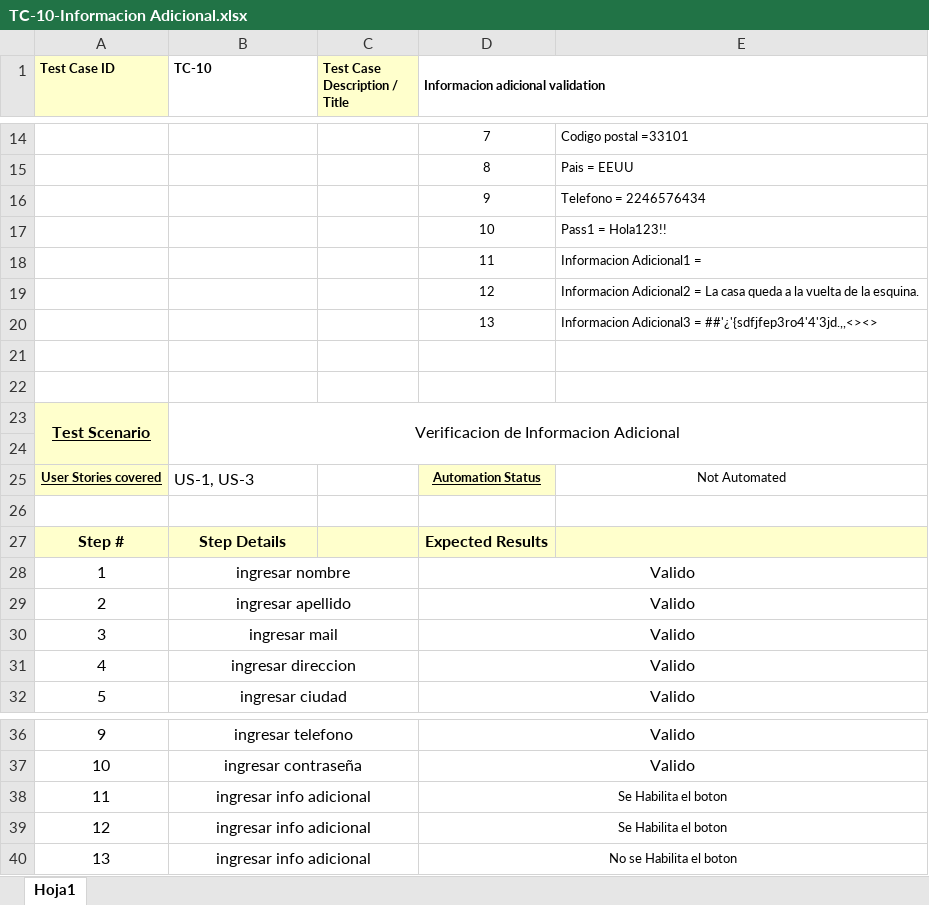
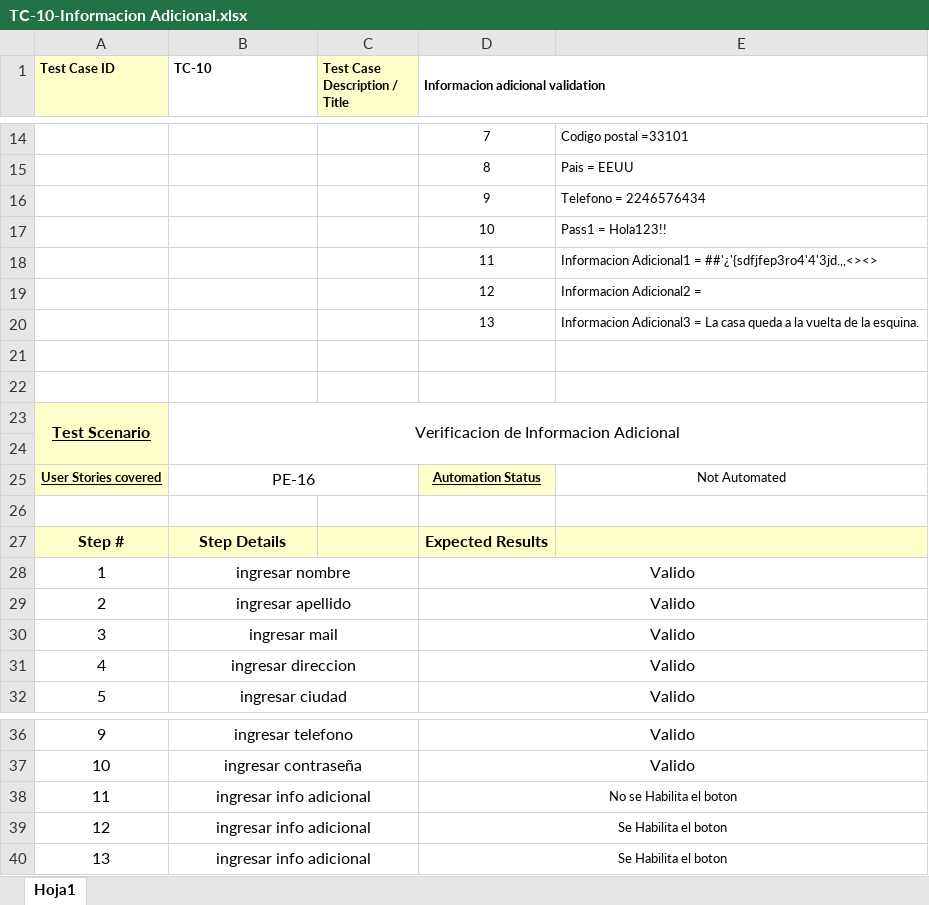
Before and after one commit to felipepadros/TestingAplicaciones-Alvinylasardillas-TPO, an Excel workbook: test_cases/PE-16/TC-10-Informacion Adicional.xlsx, sheet Hoja1, drawn as a sheet; only a part is shown, gaps mark what is left out; values as stored, in another font and other column widths than the file's, no borders; the diff names each change by its address in the sheet, - before the commit and + after, or states it on an @@ line.

```diff
--- a/test_cases/PE-16/TC-10-Informacion Adicional.xlsx (sheet Hoja1)
+++ b/test_cases/PE-16/TC-10-Informacion Adicional.xlsx (sheet Hoja1)
-E18: Informacion Adicional1 =
+E18: Informacion Adicional1 = ##'¿'{sdfjfep3ro4'4'3jd.,,<><>
-E19: Informacion Adicional2 = La casa queda a la vuelta de la esquina.
+E19: Informacion Adicional2 =
-E20: …Adicional3 = ##'¿'{sdfjfep3ro4'4'3jd.,,<><>
+E20: …Adicional3 = La casa queda a la vuelta de la esquina.
-B25 (TC-10): US-1, US-3
+B25 (TC-10): PE-16
-B25 alignment: left
+B25 alignment: center
+B25:C25 merged
-D38 (Informacion adicional validation): Se Habilita el boton
+D38 (Informacion adicional validation): No se Habilita el boton
-D40 (Informacion adicional validation): No se Habilita el boton
+D40 (Informacion adicional validation): Se Habilita el boton
```
Also changed, not shown: test_cases/PE-16/TC-01-Mail.xlsx, test_cases/PE-16/TC-02-Contraseña.xlsx, 9 other files.
